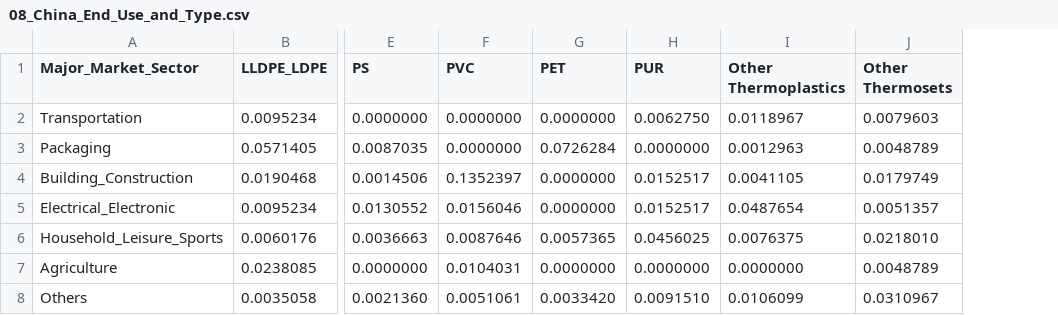
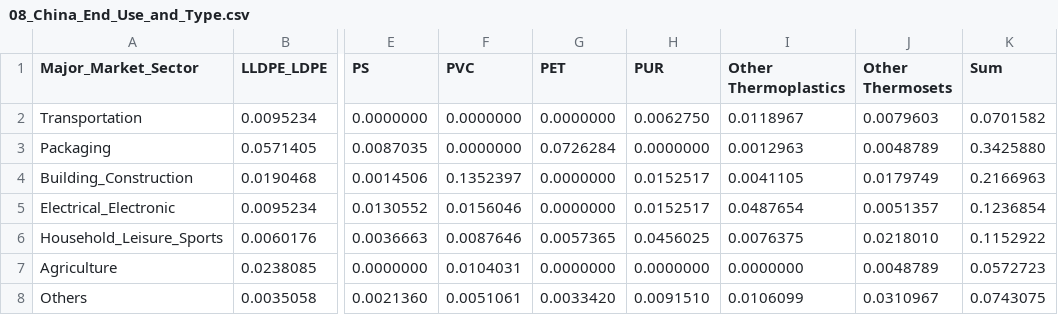
Before and after one commit to SchmidtDSE/plastics-pipeline, a CSV file: data/08_China_End_Use_and_Type.csv, drawn as a sheet; only a part is shown, gaps mark what is left out; the diff names each change by its address in the sheet, - before the commit and + after, or states it on an @@ line.

Commit message:
Fix end use for China.

```diff
--- a/data/08_China_End_Use_and_Type.csv
+++ b/data/08_China_End_Use_and_Type.csv
+column K (Sum), rows 2-8: 0.0701582 | 0.3425880 | 0.2166963 | 0.1236854 | 0.1152922 | 0.0572723 | 0.0743075
```
